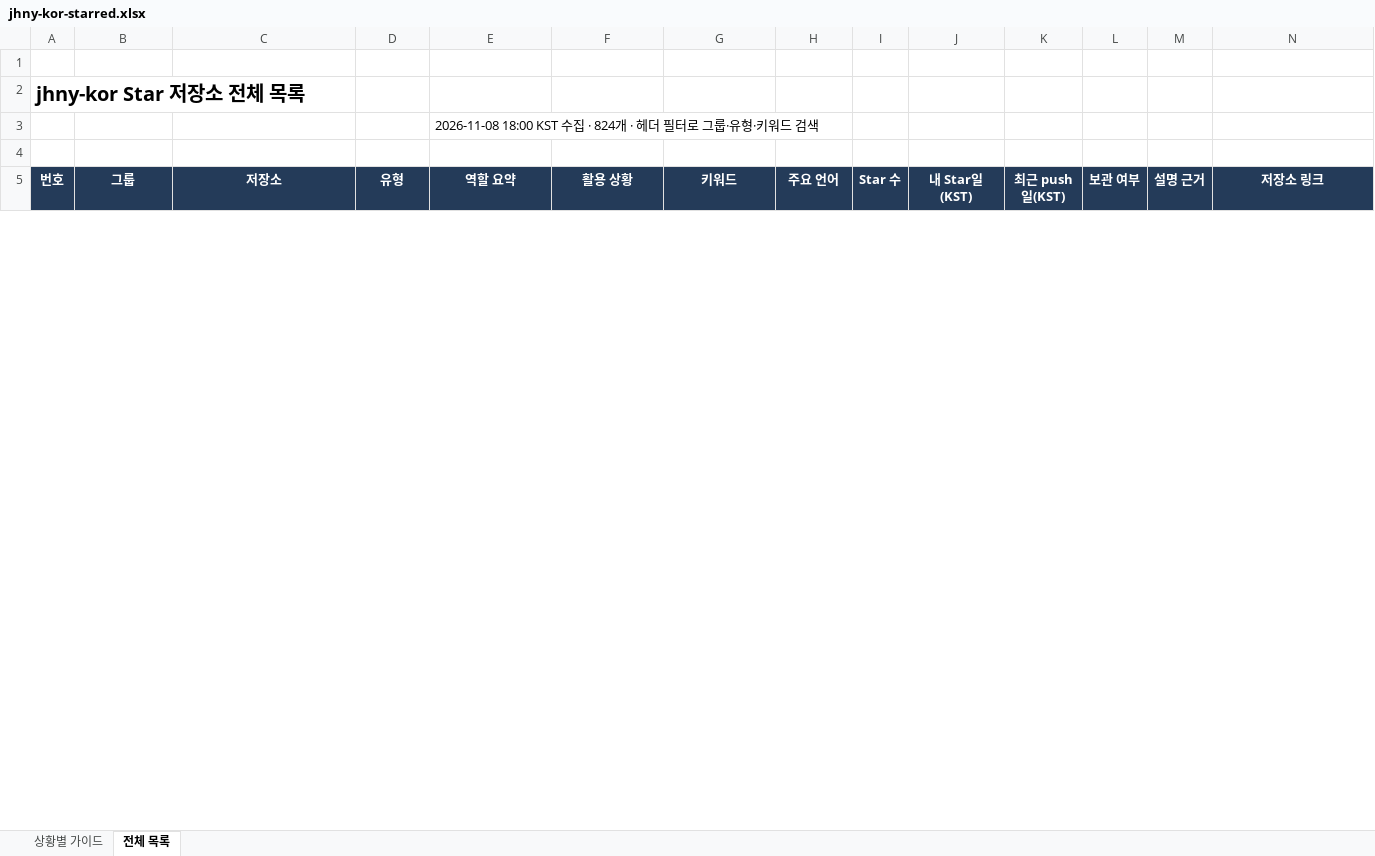
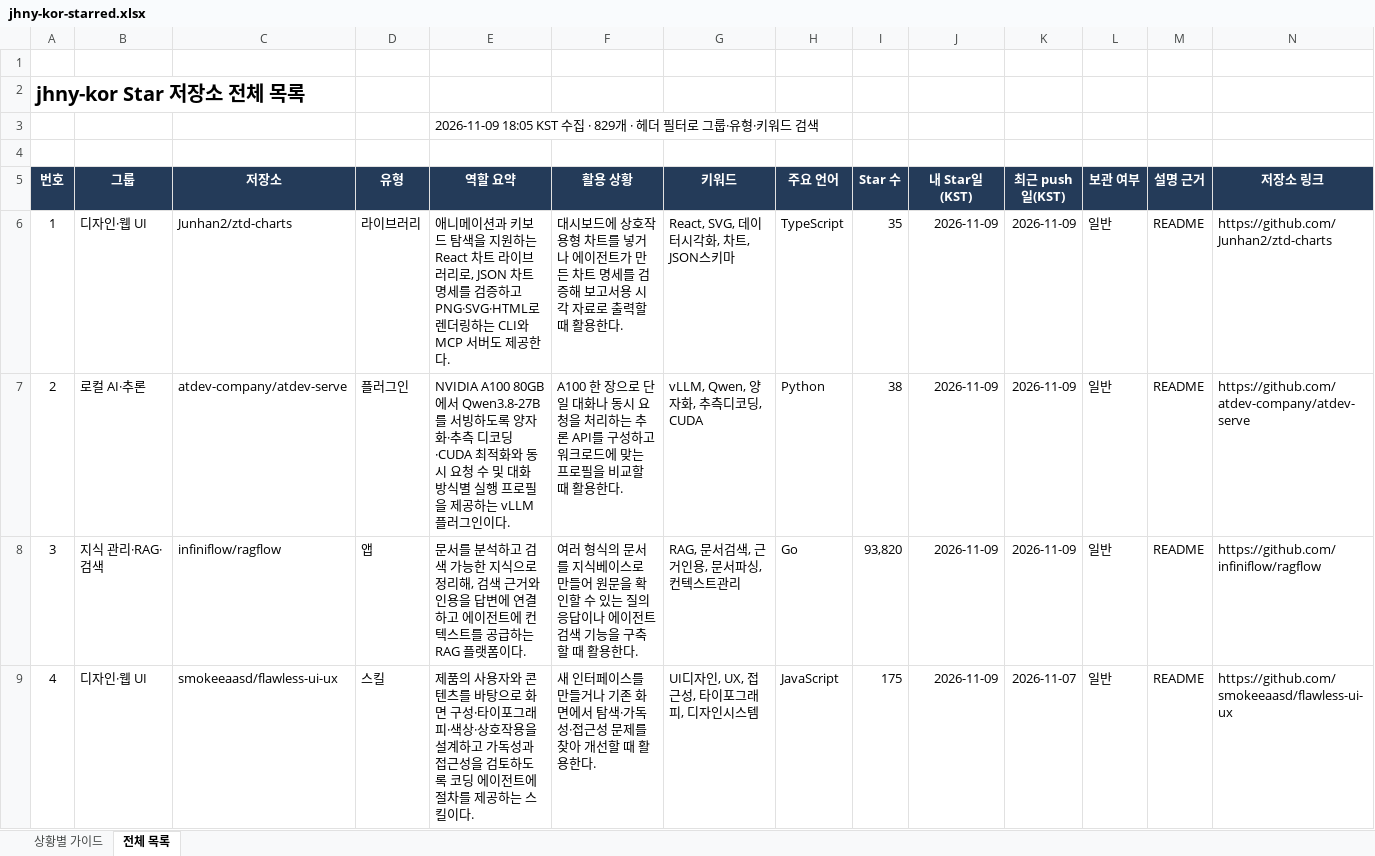
Before and after one commit to jhny-kor/star, an Excel workbook: jhny-kor-starred.xlsx, sheet 전체 목록, drawn as a sheet; only a part is shown; values as stored, in another font and other column widths than the file's, no borders; conditional formats and table styles not drawn; rows hold the shown columns only; the diff covers the shown part only; the diff names each change by its address in the sheet, - before the commit and + after, or states it on an @@ line.

Commit message:
Update starred repositories (829)

```diff
--- a/jhny-kor-starred.xlsx (sheet 전체 목록)
+++ b/jhny-kor-starred.xlsx (sheet 전체 목록)
-E3 (역할 요약): 2026-11-08 18:00 KST 수집 · 824개 · 헤…
+E3 (역할 요약): 2026-11-09 18:05 KST 수집 · 829개 · 헤…
+row 6: 1 | 디자인·웹 UI | Junhan2/ztd-charts | 라이브러리 | 애니메이션과 키보드 탐색을 지원하는 React 차트 라이브러리로, JSON 차트 명세를 검증하고 PNG·SVG·HTML로 렌더링하는 CLI와 MCP 서버도 제공한다. | 대시보드에 상호작용형 차트를 넣거나 에이전트가 만든 차트 명세를 검증해 보고서용 시각 자료로 출력할 때 활용한다. | React, SVG, 데이터시각화, 차트, JSON스키마 | TypeScript | 35 | 2026-11-09 | 2026-11-09 | 일반 | README | https://github.com/Junhan2/ztd-charts
+row 7: 2 | 로컬 AI·추론 | atdev-company/atdev-serve | 플러그인 | NVIDIA A100 80GB에서 Qwen3.8-27B를 서빙하도록 양자화·추측 디코딩·CUDA 최적화와 동시 요청 수 및 대화 방식별 실행 프로필을 제공하는 vLLM 플러그인이다. | A100 한 장으로 단일 대화나 동시 요청을 처리하는 추론 API를 구성하고 워크로드에 맞는 프로필을 비교할 때 활용한다. | vLLM, Qwen, 양자화, 추측디코딩, CUDA | Python | 38 | 2026-11-09 | 2026-11-09 | 일반 | README | https://github.com/atdev-company/atdev-serve
+row 8: 3 | 지식 관리·RAG·검색 | infiniflow/ragflow | 앱 | 문서를 분석하고 검색 가능한 지식으로 정리해, 검색 근거와 인용을 답변에 연결하고 에이전트에 컨텍스트를 공급하는 RAG 플랫폼이다. | 여러 형식의 문서를 지식베이스로 만들어 원문을 확인할 수 있는 질의응답이나 에이전트 검색 기능을 구축할 때 활용한다. | RAG, 문서검색, 근거인용, 문서파싱, 컨텍스트관리 | Go | 93,820 | 2026-11-09 | 2026-11-09 | 일반 | README | https://github.com/infiniflow/ragflow
+row 9: 4 | 디자인·웹 UI | smokeeaasd/flawless-ui-ux | 스킬 | 제품의 사용자와 콘텐츠를 바탕으로 화면 구성·타이포그래피·색상·상호작용을 설계하고 가독성과 접근성을 검토하도록 코딩 에이전트에 절차를 제공하는 스킬이다. | 새 인터페이스를 만들거나 기존 화면에서 탐색·가독성·접근성 문제를 찾아 개선할 때 활용한다. | UI디자인, UX, 접근성, 타이포그래피, 디자인시스템 | JavaScript | 175 | 2026-11-09 | 2026-11-07 | 일반 | README | https://github.com/smokeeaasd/flawless-ui-ux
```
Also changed, not shown: 1 added row, 756 edited cells and row numbers in column A elsewhere in this sheet, sheet 상황별 가이드, formulas that keep their value, 2 other files.
